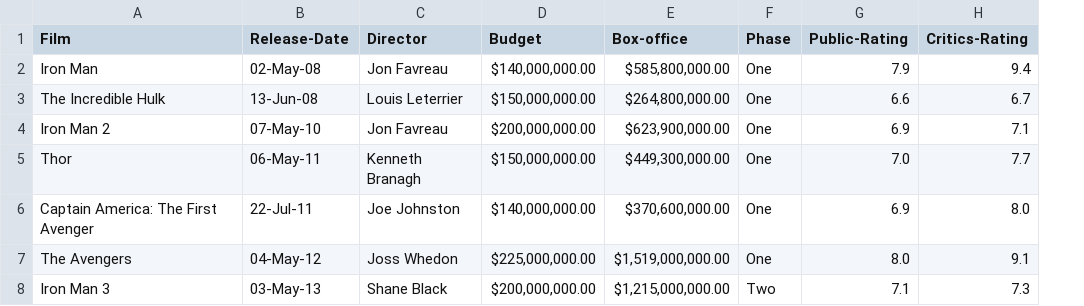
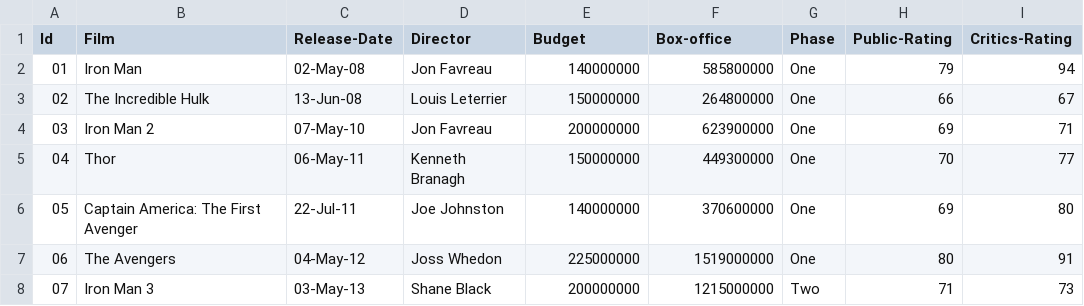
Before and after one commit to paulacapuano/python-powerbi, a CSV file: marvel-films-list.csv, drawn as a sheet; only a part is shown; addresses are those after the commit; the diff covers the shown part only; the diff names each change by its address in the sheet, - before the commit and + after, or states it on an @@ line.

```diff
--- a/marvel-films-list.csv
+++ b/marvel-films-list.csv
+column A (Id), rows 2-8: 01 | 02 | 03 | 04 | 05 | 06 | 07
-E2 (Budget): $140,000,000.00
+E2 (Budget): 140000000
-F2 (Box-office): $585,800,000.00
+F2 (Box-office): 585800000
-H2 (Public-Rating): 7.9
+H2 (Public-Rating): 79
-I2 (Critics-Rating): 9.4
+I2 (Critics-Rating): 94
-E3 (Budget): $150,000,000.00
+E3 (Budget): 150000000
-F3 (Box-office): $264,800,000.00
+F3 (Box-office): 264800000
-H3 (Public-Rating): 6.6
+H3 (Public-Rating): 66
-I3 (Critics-Rating): 6.7
+I3 (Critics-Rating): 67
-E4 (Budget): $200,000,000.00
+E4 (Budget): 200000000
-F4 (Box-office): $623,900,000.00
+F4 (Box-office): 623900000
-H4 (Public-Rating): 6.9
+H4 (Public-Rating): 69
-I4 (Critics-Rating): 7.1
+I4 (Critics-Rating): 71
-E5 (Budget): $150,000,000.00
+E5 (Budget): 150000000
-F5 (Box-office): $449,300,000.00
+F5 (Box-office): 449300000
-H5 (Public-Rating): 7.0
+H5 (Public-Rating): 70
-I5 (Critics-Rating): 7.7
+I5 (Critics-Rating): 77
-E6 (Budget): $140,000,000.00
+E6 (Budget): 140000000
-F6 (Box-office): $370,600,000.00
+F6 (Box-office): 370600000
-H6 (Public-Rating): 6.9
+H6 (Public-Rating): 69
-I6 (Critics-Rating): 8.0
+I6 (Critics-Rating): 80
-E7 (Budget): $225,000,000.00
+E7 (Budget): 225000000
-F7 (Box-office): $1,519,000,000.00
+F7 (Box-office): 1519000000
-H7 (Public-Rating): 8.0
+H7 (Public-Rating): 80
-I7 (Critics-Rating): 9.1
+I7 (Critics-Rating): 91
-E8 (Budget): $200,000,000.00
+E8 (Budget): 200000000
-F8 (Box-office): $1,215,000,000.00
+F8 (Box-office): 1215000000
-H8 (Public-Rating): 7.1
+H8 (Public-Rating): 71
-I8 (Critics-Rating): 7.3
+I8 (Critics-Rating): 73
```
Also changed, not shown: 1 added row, 1 removed row and 88 edited cells elsewhere in this file, 3 other files.
